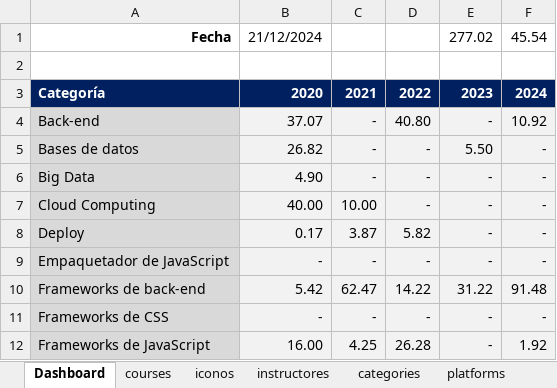
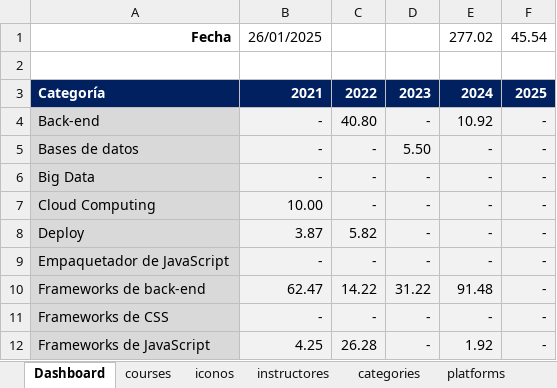
Before and after one commit to petrix12/cvpetrix2022, an Excel workbook: 00soportes/Ruta Desarrollo Web.xlsx, sheet Dashboard, drawn as a sheet; only a part is shown; values as stored, in another font and other column widths than the file's, no borders; the diff covers the shown part only; the diff names each change by its address in the sheet, - before the commit and + after, or states it on an @@ line.

```diff
--- a/00soportes/Ruta Desarrollo Web.xlsx (sheet Dashboard)
+++ b/00soportes/Ruta Desarrollo Web.xlsx (sheet Dashboard)
-B1: 21/12/2024
+B1: 26/01/2025
-B3: 2020
+B3: 2021
-C3: 2021
+C3: 2022
-D3: 2022
+D3: 2023
-E3: 2023
+E3: 2024
-F3: 2024
+F3: 2025
-B4: 37.07
+B4: -
-C4: -
+C4: 40.80
-D4: 40.80
+D4: -
-E4: -
+E4: 10.92
-F4: 10.92
+F4: -
-B5: 26.82
+B5: -
-D5: -
+D5: 5.50
-E5: 5.50
+E5: -
-B6: 4.90
+B6: -
-B7: 40.00
+B7: 10.00
-C7: 10.00
+C7: -
-B8: 0.17
+B8: 3.87
-C8: 3.87
+C8: 5.82
-D8: 5.82
+D8: -
-B10: 5.42
+B10: 62.47
-C10: 62.47
+C10: 14.22
-D10: 14.22
+D10: 31.22
-E10: 31.22
+E10: 91.48
-F10: 91.48
+F10: -
-B12: 16.00
+B12: 4.25
-C12: 4.25
+C12: 26.28
-D12: 26.28
+D12: -
-E12: -
+E12: 1.92
-F12: 1.92
+F12: -
```
Also changed, not shown: 32 edited cells elsewhere in this sheet, sheet courses, sheet technologies, sheet instructores, hidden cells, 00soportes/Tiempos.xlsx, 2 other files.
